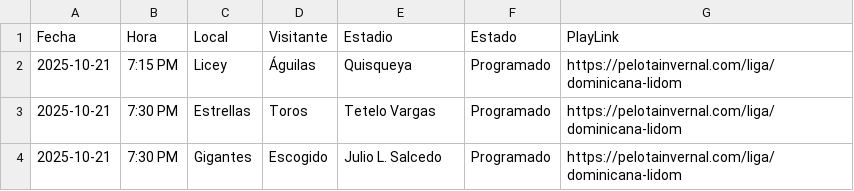
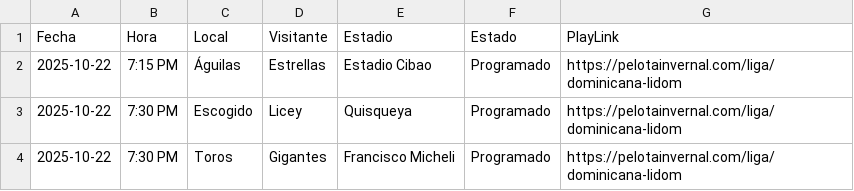
Before and after one commit to vallenuevo/allenuevo-lidom-live, a CSV file: data/lidom_fixtures.csv, drawn as a sheet.

Commit message:
Update lidom_fixtures.csv

```diff
--- a/data/lidom_fixtures.csv
+++ b/data/lidom_fixtures.csv
@@ -1,4 +1,4 @@
 Fecha,Hora,Local,Visitante,Estadio,Estado,PlayLink
-2025-10-21,7:15 PM,Licey,Águilas,Quisqueya,Programado,https://pelotainvernal.com/liga/dominicana-lidom
-2025-10-21,7:30 PM,Estrellas,Toros,Tetelo Vargas,Programado,https://pelotainvernal.com/liga/dominicana-lidom
-2025-10-21,7:30 PM,Gigantes,Escogido,Julio L. Salcedo,Programado,https://pelotainvernal.com/liga/dominicana-lidom
+2025-10-22,7:15 PM,Águilas,Estrellas,Estadio Cibao,Programado,https://pelotainvernal.com/liga/dominicana-lidom
+2025-10-22,7:30 PM,Escogido,Licey,Quisqueya,Programado,https://pelotainvernal.com/liga/dominicana-lidom
+2025-10-22,7:30 PM,Toros,Gigantes,Francisco Micheli,Programado,https://pelotainvernal.com/liga/dominicana-lidom
```
